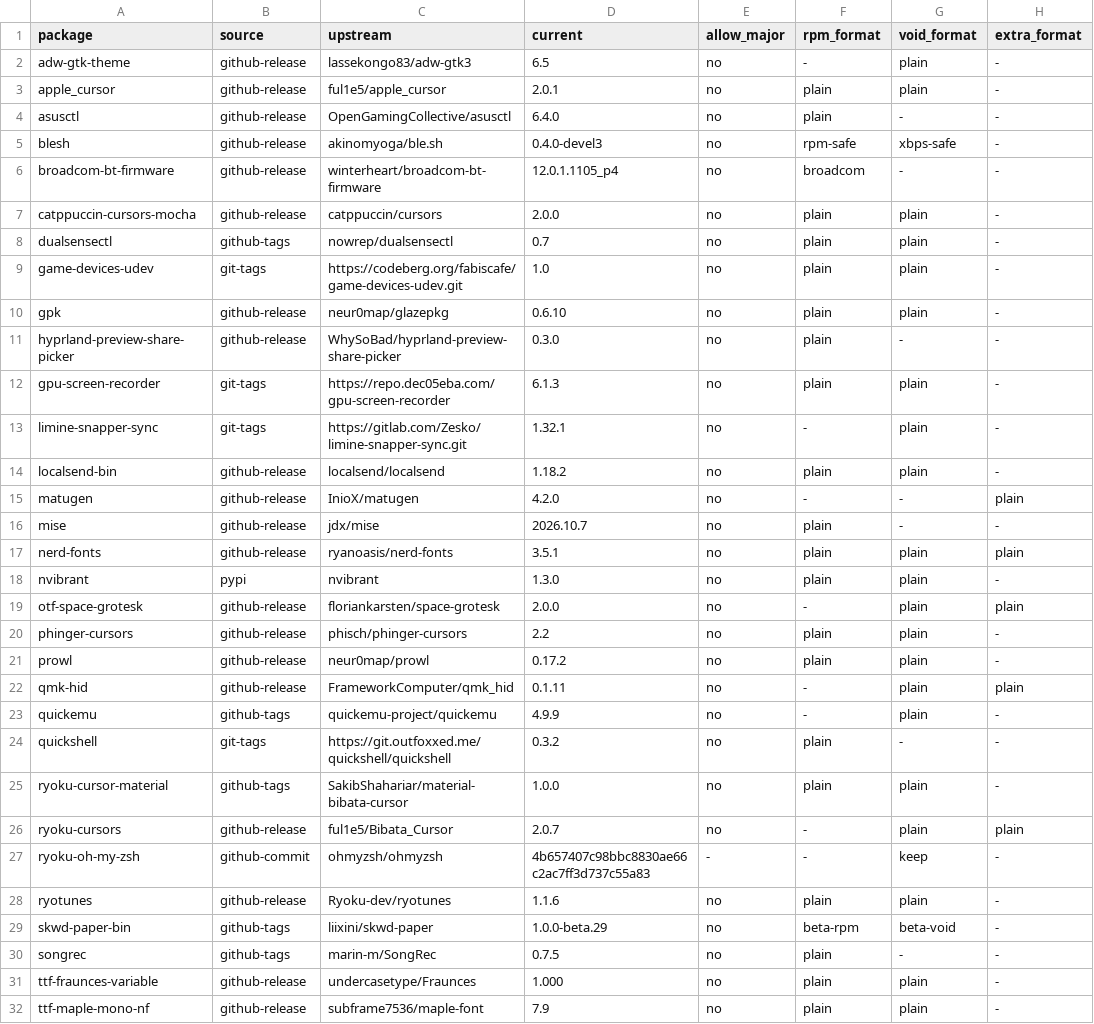
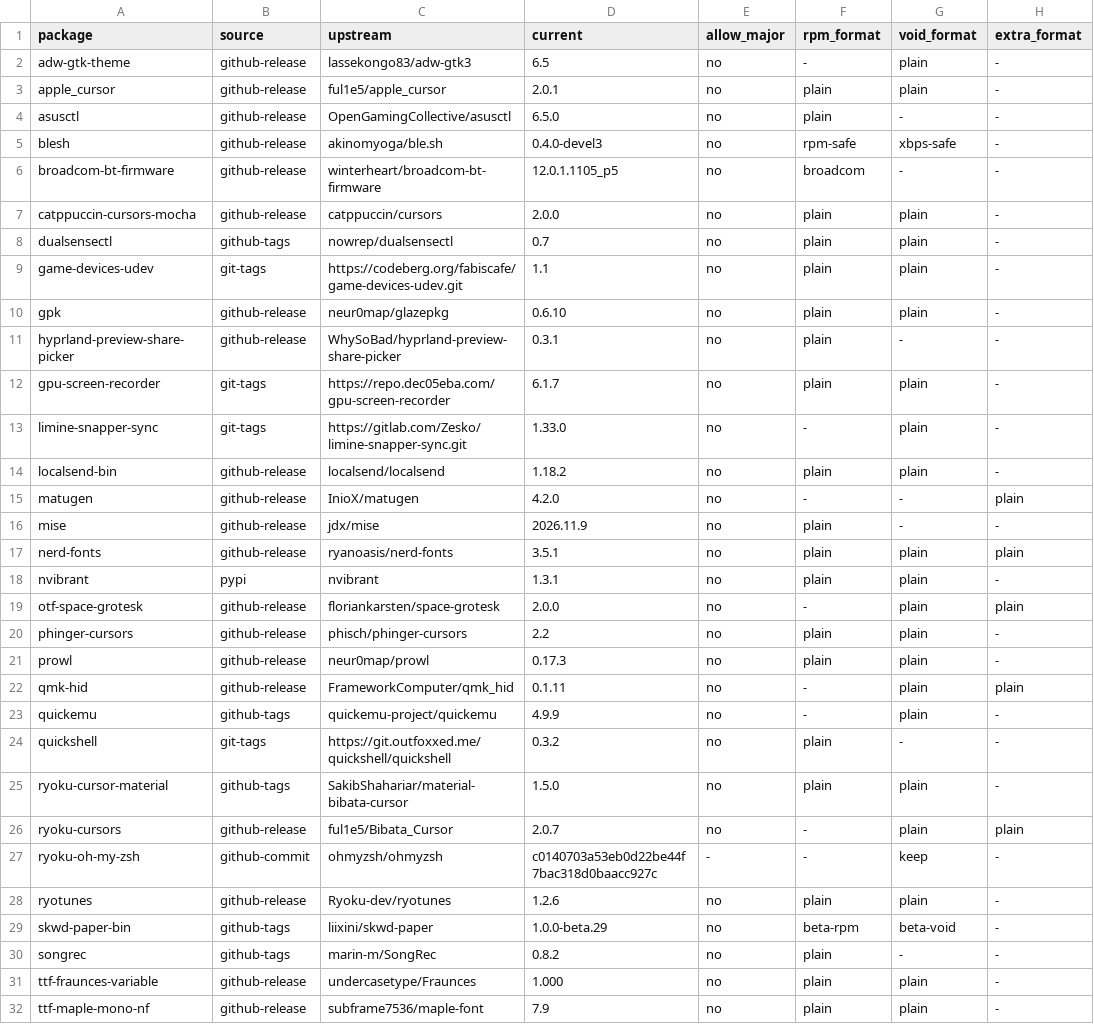
Before and after one commit to Ryoku-dev/ryoku, a TSV file: system/packages/upstream-pins.tsv, drawn as a sheet; only a part is shown; the diff covers the shown part only; the diff names each change by its address in the sheet, - before the commit and + after, or states it on an @@ line.

```diff
--- a/system/packages/upstream-pins.tsv
+++ b/system/packages/upstream-pins.tsv
-D4 (current): 6.4.0
+D4 (current): 6.5.0
-D6 (current): 12.0.1.1105_p4
+D6 (current): 12.0.1.1105_p5
-D9 (current): 1.0
+D9 (current): 1.1
-D11 (current): 0.3.0
+D11 (current): 0.3.1
-D12 (current): 6.1.3
+D12 (current): 6.1.7
-D13 (current): 1.32.1
+D13 (current): 1.33.0
-D16 (current): 2026.10.7
+D16 (current): 2026.11.9
-D18 (current): 1.3.0
+D18 (current): 1.3.1
-D21 (current): 0.17.2
+D21 (current): 0.17.3
-D25 (current): 1.0.0
+D25 (current): 1.5.0
-D27 (current): 4b657407c98bbc8830ae66c2ac7ff3d737c55a83
+D27 (current): c0140703a53eb0d22be44f7bac318d0baacc927c
-D28 (current): 1.1.6
+D28 (current): 1.2.6
-D30 (current): 0.7.5
+D30 (current): 0.8.2
```
Also changed, not shown: 4 edited cells elsewhere in this file, 39 other files.
